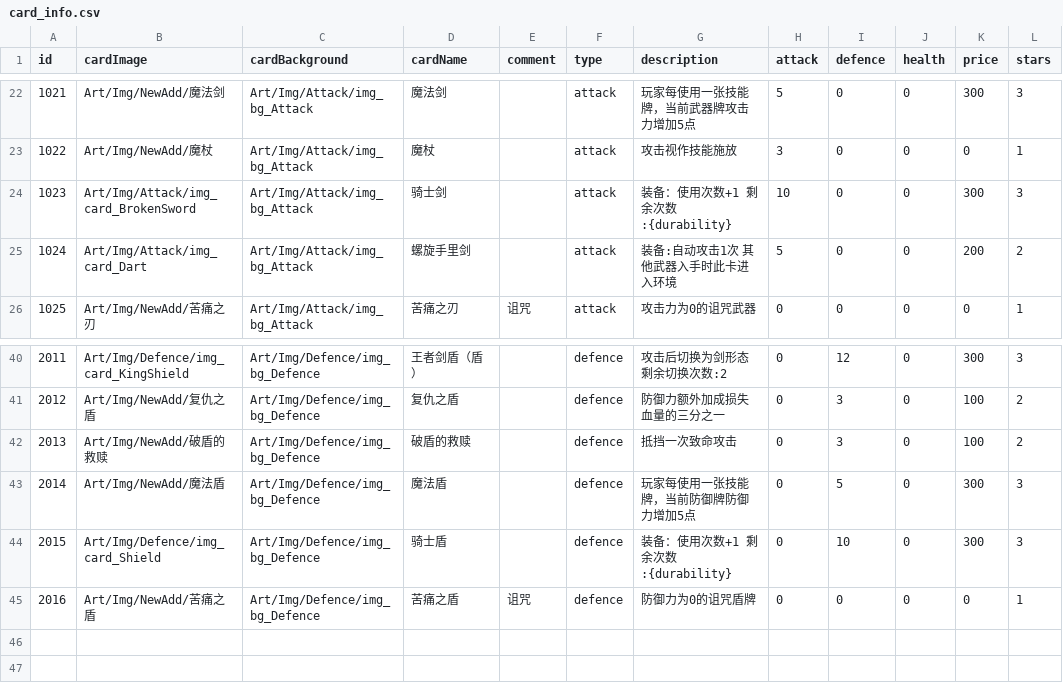
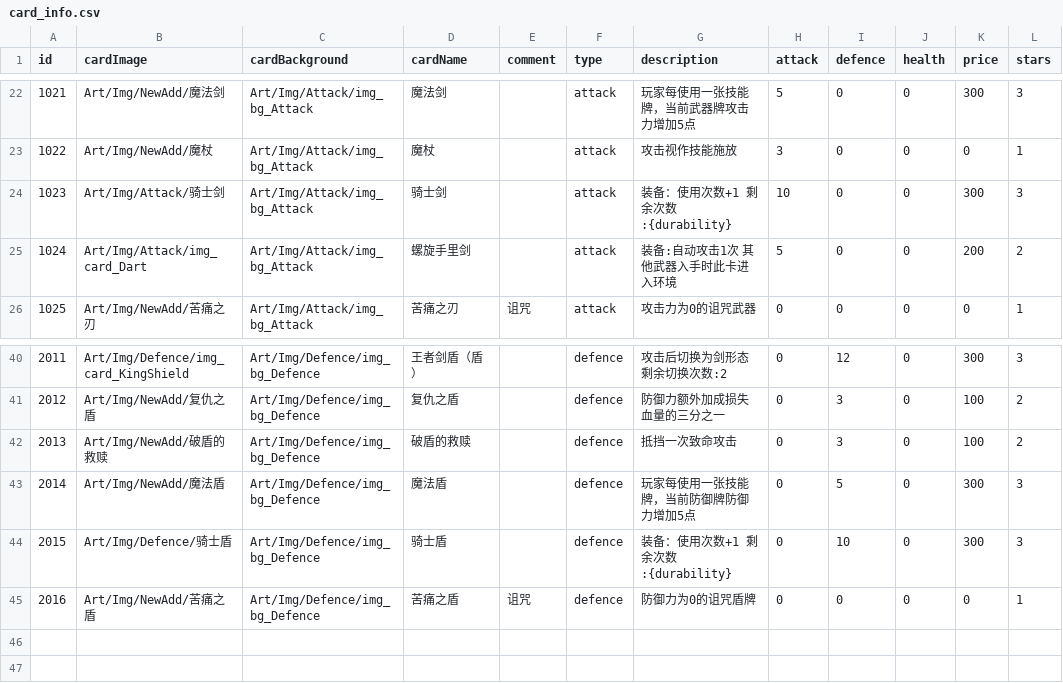
Before and after one commit to Nancobamboo/joeys-nightmare-2, a CSV file: joey2/Assets/Resources/Data/card_info.csv, drawn as a sheet; only a part is shown, gaps mark what is left out; the diff names each change by its address in the sheet, - before the commit and + after, or states it on an @@ line.

```diff
--- a/joey2/Assets/Resources/Data/card_info.csv
+++ b/joey2/Assets/Resources/Data/card_info.csv
-B24 (cardImage): Art/Img/Attack/img_card_BrokenSword
+B24 (cardImage): Art/Img/Attack/骑士剑
-B44 (cardImage): Art/Img/Defence/img_card_Shield
+B44 (cardImage): Art/Img/Defence/骑士盾
```
Also changed, not shown: joey2/Assets/Resources/Data/difficulty_config.csv, joey2/Assets/Resources/Data/env_stage.csv, 7 other files.
